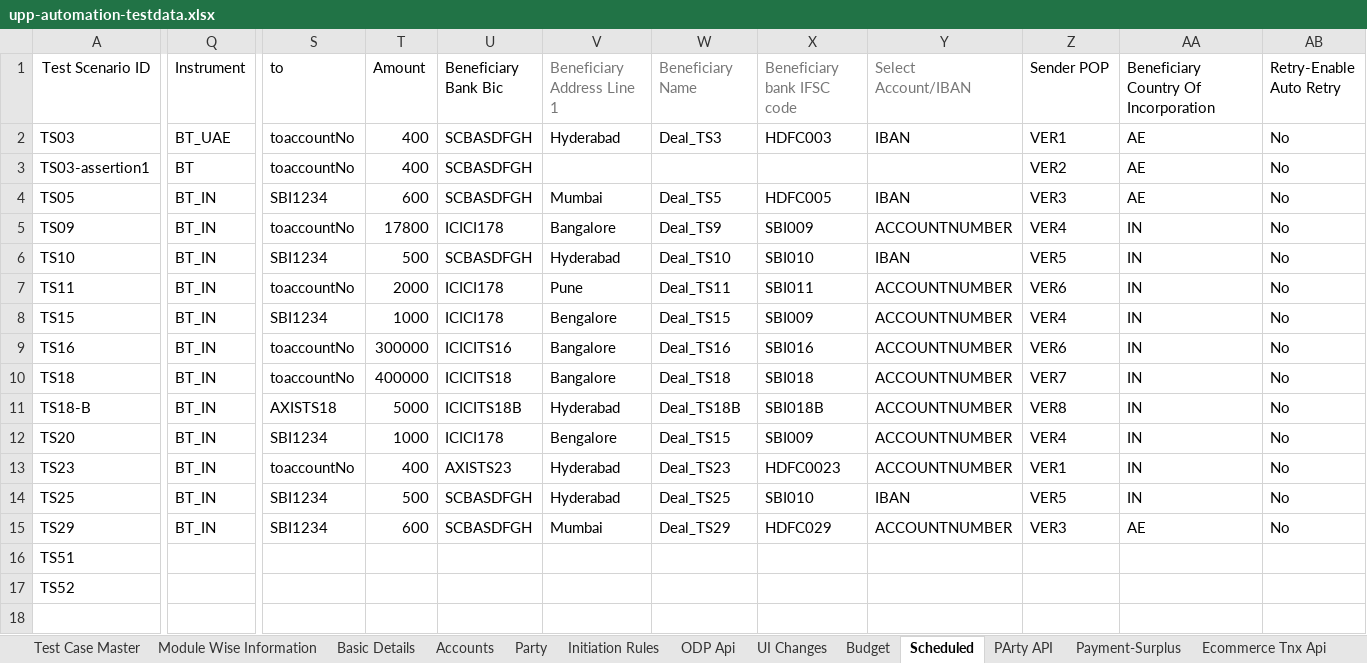
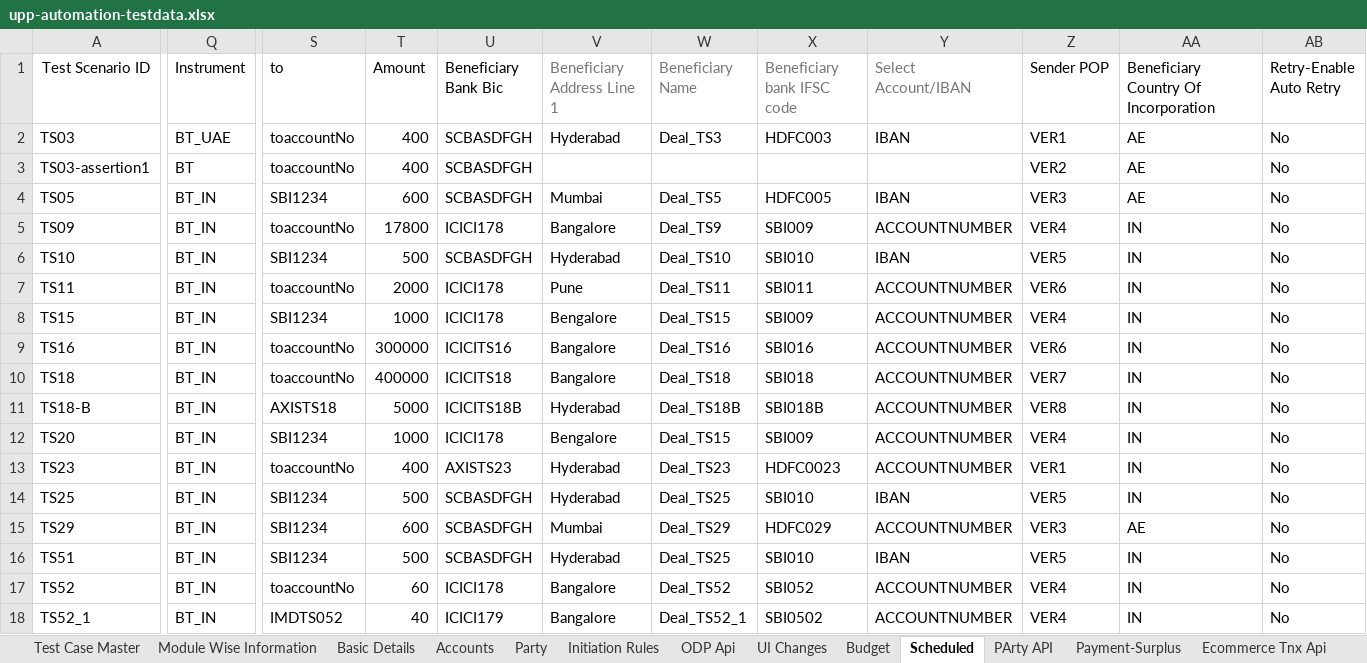
Before and after one commit to deepakdude938/upp, an Excel workbook: src/main/resources/upp-automation-testdata.xlsx, sheet Scheduled, drawn as a sheet; only a part is shown, gaps mark what is left out; values as stored, in another font and other column widths than the file's, no borders; charts and pictures not drawn; removed rows and columns are numbered as before the commit, all else as after; rows hold the shown columns only; the diff covers the shown part only; the diff names each change by its address in the sheet, - before the commit and + after, or states it on an @@ line.

```diff
--- a/src/main/resources/upp-automation-testdata.xlsx (sheet Scheduled)
+++ b/src/main/resources/upp-automation-testdata.xlsx (sheet Scheduled)
-row 16: TS51
+row 16: TS51 | BT_IN | SBI1234 | 500 | SCBASDFGH | Hyderabad | Deal_TS25 | SBI010 | IBAN | VER5 | IN | No
-Q17 (Instrument): (empty)
+Q17 (Instrument): BT_IN
-S17 (to): (empty)
+S17 (to): toaccountNo
-T17 (Amount): (empty)
+T17 (Amount): 60
-U17 (Beneficiary Bank Bic): (empty)
+U17 (Beneficiary Bank Bic): ICICI178
-V17 (Beneficiary Address Line 1): (empty)
+V17 (Beneficiary Address Line 1): Bangalore
-W17 (Beneficiary Name): (empty)
+W17 (Beneficiary Name): Deal_TS52
-X17 (Beneficiary bank IFSC code): (empty)
+X17 (Beneficiary bank IFSC code): SBI052
-Y17 (Select Account/IBAN): (empty)
+Y17 (Select Account/IBAN): ACCOUNTNUMBER
-Z17 (Sender POP): (empty)
+Z17 (Sender POP): VER4
-AA17: (empty)
+AA17: IN
-AB17 (Retry-Enable Auto Retry): (empty)
+AB17 (Retry-Enable Auto Retry): No
+row 18: TS52_1 | BT_IN | IMDTS052 | 40 | ICICI179 | Bangalore | Deal_TS52_1 | SBI0502 | ACCOUNTNUMBER | VER4 | IN | No
```
Also changed, not shown: 7 edited cells elsewhere in this sheet, sheet Party, sheet Basic Details, sheet Test Case Master, sheet Accounts, sheet Module Wise Information, sheet PArty API, charts or pictures, src/main/resources/Bulk_ConventionalTransactions_File.xlsx, 7 other files.
